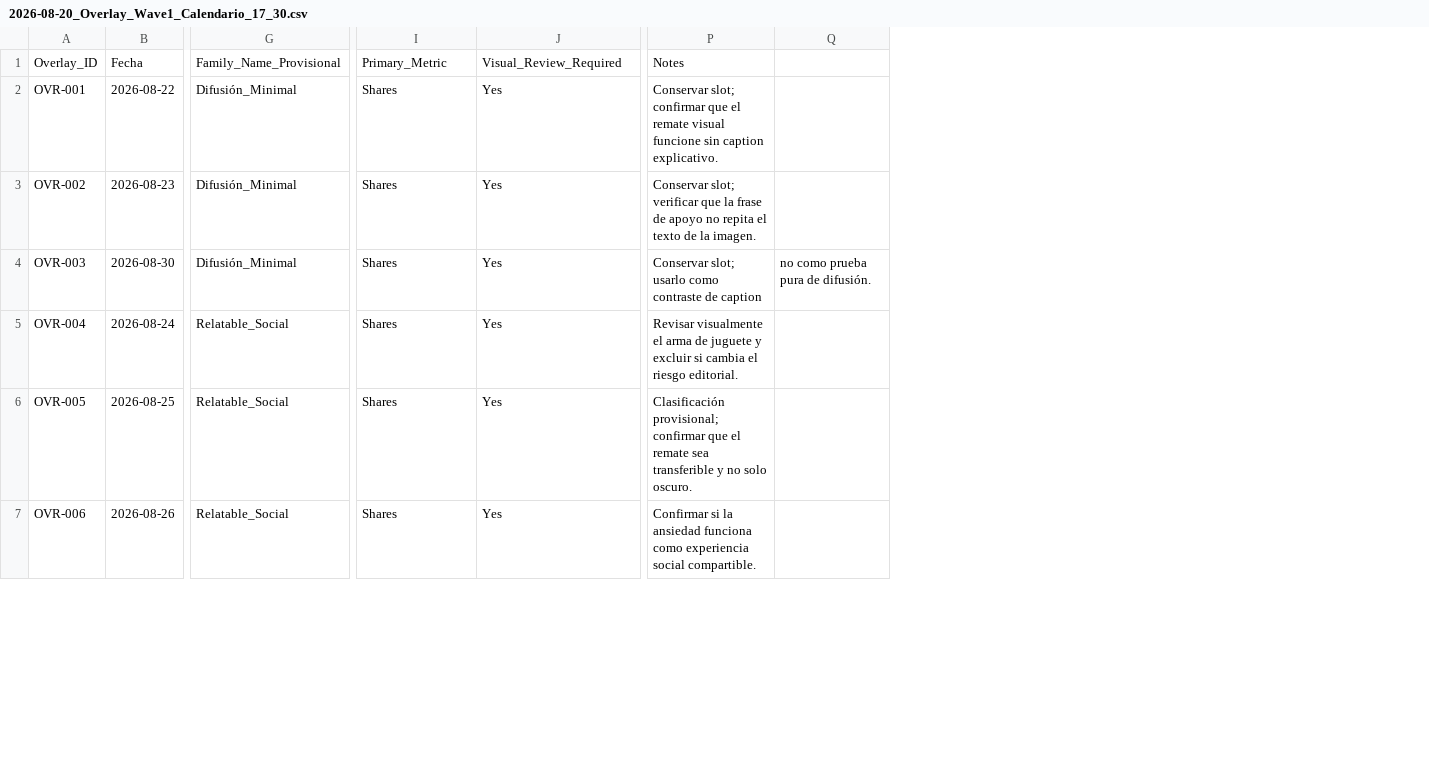
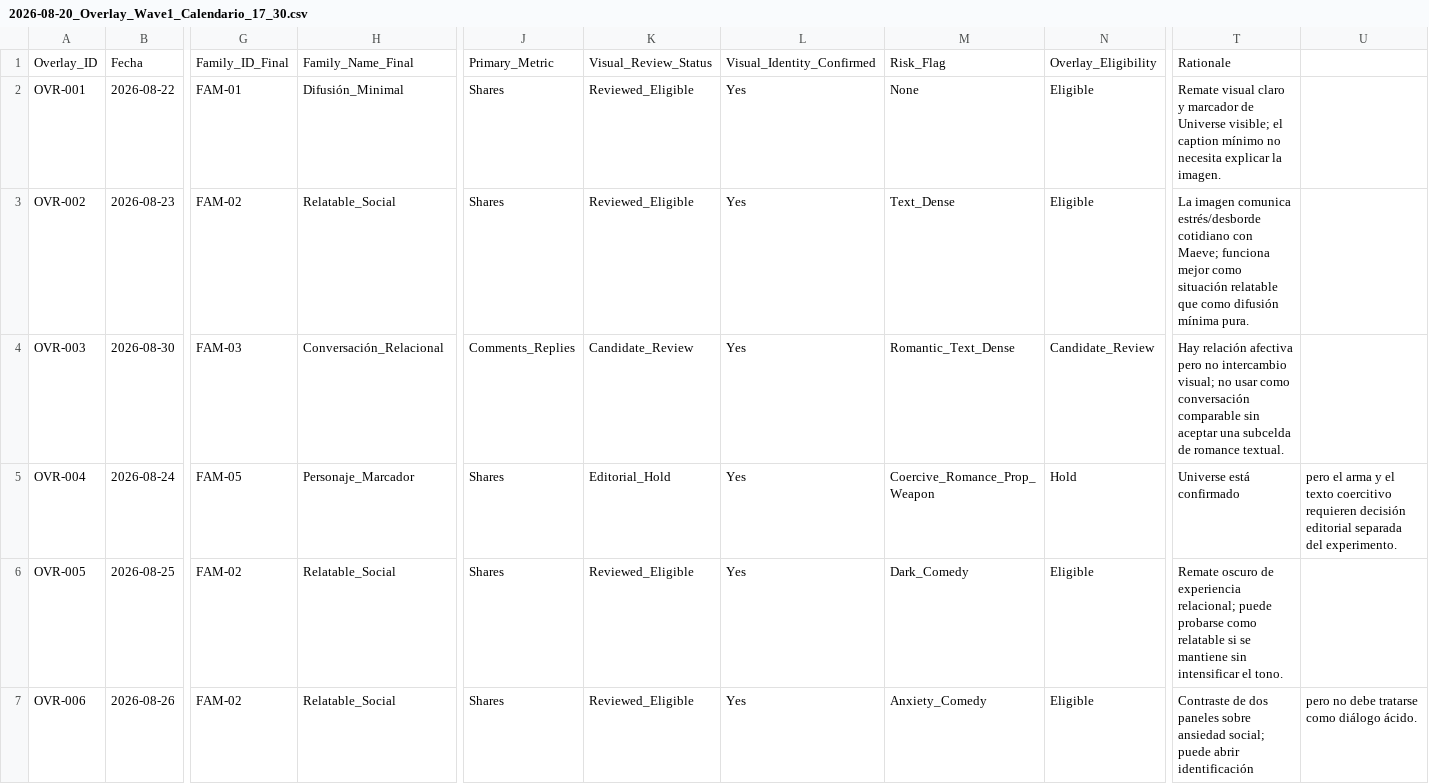
Before and after one commit to iomarketing09-sys/universe-sent-me-growth-os, a CSV file: Operations/Research/2026-08-20_Overlay_Wave1_Calendario_17_30.csv, drawn as a sheet; only a part is shown, gaps mark what is left out; removed rows and columns are numbered as before the commit, all else as after; the diff covers the shown part only; the diff names each change by its address in the sheet, - before the commit and + after, or states it on an @@ line.

Commit message:
Review Wave 1 calendar overlay candidates

```diff
--- a/Operations/Research/2026-08-20_Overlay_Wave1_Calendario_17_30.csv
+++ b/Operations/Research/2026-08-20_Overlay_Wave1_Calendario_17_30.csv
+column G, rows 1-7: Family_ID_Final | FAM-01 | FAM-02 | FAM-03 | FAM-05 | FAM-02 | FAM-02
+column K, rows 1-7: Visual_Review_Status | Reviewed_Eligible | Reviewed_Eligible | Candidate_Review | Editorial_Hold | Reviewed_Eligible | Reviewed_Eligible
+column M, rows 1-7: Risk_Flag | None | Text_Dense | Romantic_Text_Dense | Coercive_Romance_Prop_Weapon | Dark_Comedy | Anxiety_Comedy
+column N, rows 1-7: Overlay_Eligibility | Eligible | Eligible | Candidate_Review | Hold | Eligible | Eligible
-column P, rows 1-7: Notes | Conservar slot; confirmar que el remate visual funcione sin caption explicativo. | Conservar slot; verificar que la frase de apoyo no repita el texto de la imagen. | Conservar slot; usarlo como contraste de caption | Revisar visualmente el arma de juguete y excluir si cambia el riesgo editorial. | Clasificación provisional; confirmar que el remate sea transferible y no solo oscuro. | Confirmar si la ansiedad funciona como experiencia social compartible.
-column Q, row 4: no como prueba pura de difusión.
+column T, rows 1-7: Rationale | Remate visual claro y marcador de Universe visible; el caption mínimo no necesita explicar la imagen. | La imagen comunica estrés/desborde cotidiano con Maeve; funciona mejor como situación relatable que como difusión mínima pura. | Hay relación afectiva pero no intercambio visual; no usar como conversación comparable sin aceptar una subcelda de romance textual. | Universe está confirmado | Remate oscuro de experiencia relacional; puede probarse como relatable si se mantiene sin intensificar el tono. | Contraste de dos paneles sobre ansiedad social; puede abrir identificación
+column U, rows 5-7: pero el arma y el texto coercitivo requieren decisión editorial separada del experimento. |  | pero no debe tratarse como diálogo ácido.
-H1: Family_Name_Provisional
+H1: Family_Name_Final
-L1: Visual_Review_Required
+L1: Visual_Identity_Confirmed
-H3: Difusión_Minimal
+H3: Relatable_Social
-H4: Difusión_Minimal
+H4: Conversación_Relacional
-J4: Shares
+J4: Comments_Replies
-H5: Relatable_Social
+H5: Personaje_Marcador
```
Also changed, not shown: 6 edited cells elsewhere in this file, 7 other files.
